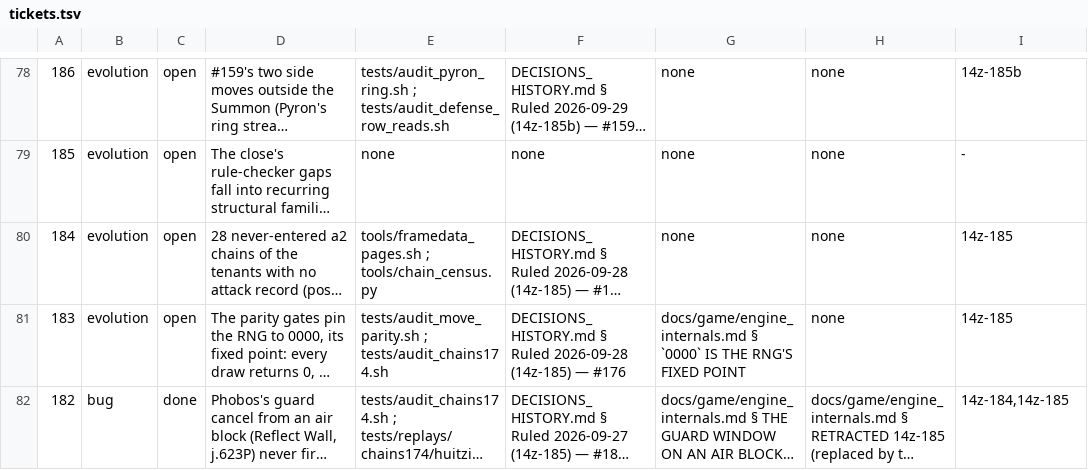
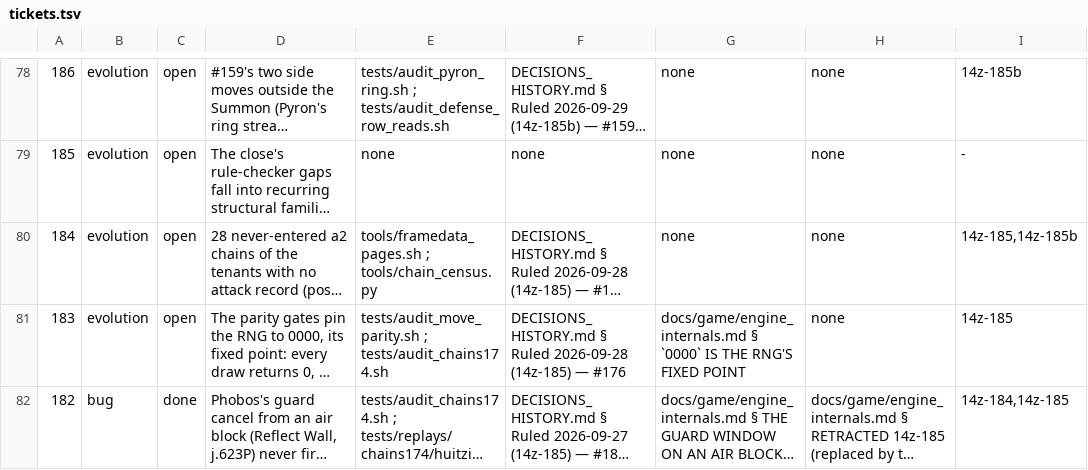
Before and after one commit to DefinitelyFrenchName/VampireSaved, a TSV file: docs/project/tickets.tsv, drawn as a sheet; only a part is shown, gaps mark what is left out; long unchanged cells end in …; the diff names each change by its address in the sheet, - before the commit and + after, or states it on an @@ line.

```diff
--- a/docs/project/tickets.tsv
+++ b/docs/project/tickets.tsv
-I80: 14z-185
+I80: 14z-185,14z-185b
```
Also changed, not shown: 24 other files.
